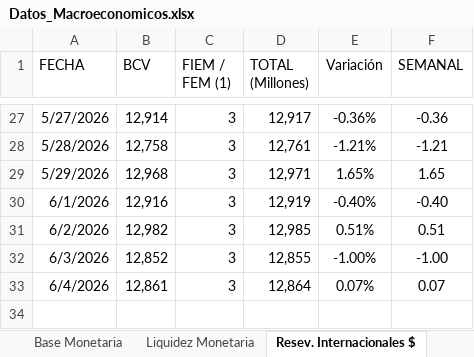
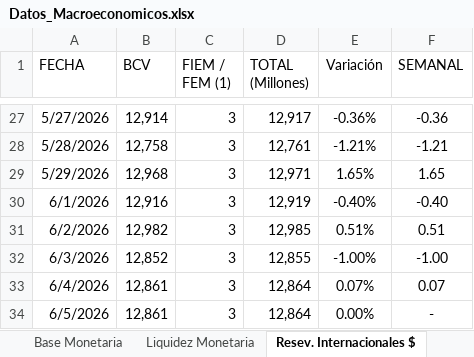
Before and after one commit to bfauairmonitor/Monitor-Nacional, an Excel workbook: Datos_Macroeconomicos.xlsx, sheet Resev. Internacionales $, drawn as a sheet; only a part is shown, gaps mark what is left out; values as stored, in another font and other column widths than the file's, no borders; the diff names each change by its address in the sheet, - before the commit and + after, or states it on an @@ line.

```diff
--- a/Datos_Macroeconomicos.xlsx (sheet Resev. Internacionales $)
+++ b/Datos_Macroeconomicos.xlsx (sheet Resev. Internacionales $)
+row 34: 6/5/2026 | 12,861 | 3 | 12,864 | 0.00% | -
```
Also changed, not shown: sheet Reservas Bancarias Excedentari, sheet Tasa Overnight Diaria, formulas that keep their value.
